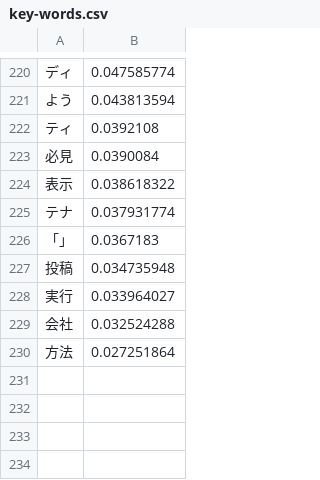
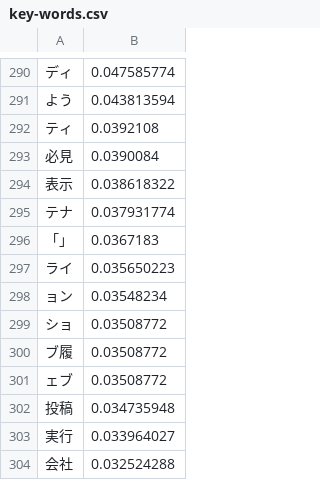
Before and after one commit to Rudolph-Miller/ma, a CSV file: group/design/key-words.csv, drawn as a sheet; only a part is shown, gaps mark what is left out; the shorter side is filled out with more unchanged rows; the diff covers the shown part only; the diff names each change by its address in the sheet, - before the commit and + after, or states it on an @@ line.

```diff
--- a/group/design/key-words.csv
+++ b/group/design/key-words.csv
+row 297: ライ | 0.035650223
+row 298: ョン | 0.03548234
+row 299: ショ | 0.03508772
+row 300: ブ履 | 0.03508772
+row 301: ェブ | 0.03508772
```
Also changed, not shown: 79 added rows, 4 removed rows and 3 moved rows elsewhere in this file, group/business/key-words.csv, group/career/key-words.csv, 36 other files.
